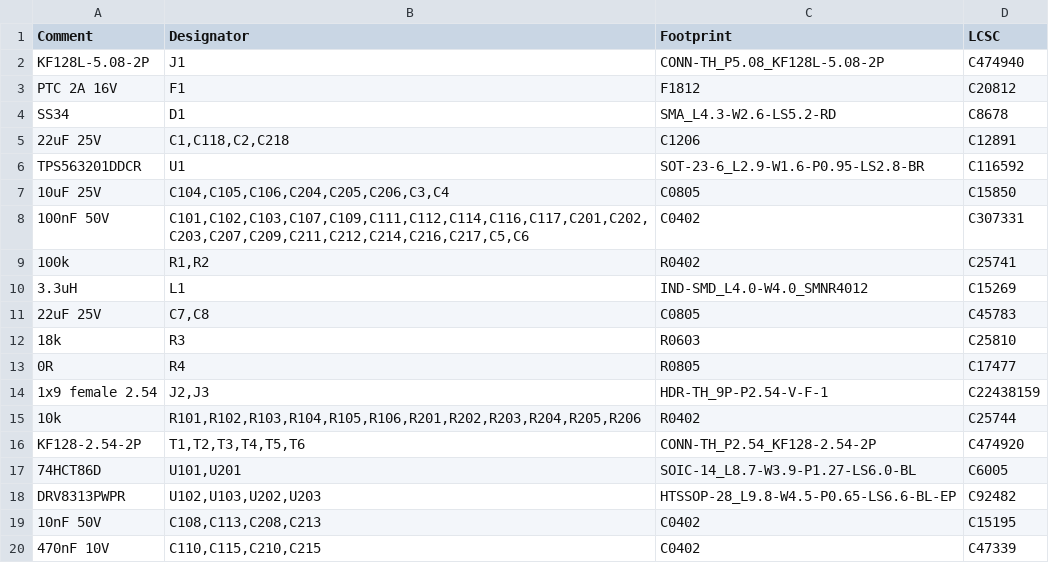
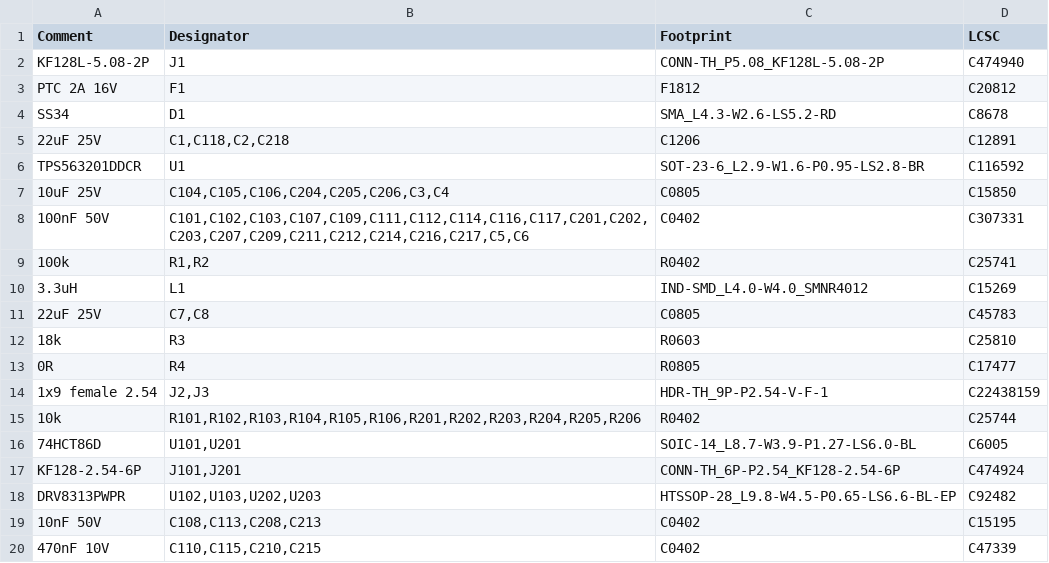
Before and after one commit to ismangil/CikutRail, a CSV file: turnout-controller/hardware/dual-greenhat/easyeda/bom.csv, drawn as a sheet.

```diff
--- a/turnout-controller/hardware/dual-greenhat/easyeda/bom.csv
+++ b/turnout-controller/hardware/dual-greenhat/easyeda/bom.csv
@@ -15,4 +15,4 @@ Comment,Designator,Footprint,LCSC
 "10k","R101,R102,R103,R104,R105,R106,R201,R202,R203,R204,R205,R206","R0402","C25744"
-"KF128-2.54-2P","T1,T2,T3,T4,T5,T6","CONN-TH_P2.54_KF128-2.54-2P","C474920"
 "74HCT86D","U101,U201","SOIC-14_L8.7-W3.9-P1.27-LS6.0-BL","C6005"
+"KF128-2.54-6P","J101,J201","CONN-TH_6P-P2.54_KF128-2.54-6P","C474924"
 "DRV8313PWPR","U102,U103,U202,U203","HTSSOP-28_L9.8-W4.5-P0.65-LS6.6-BL-EP","C92482"
```
Also changed, not shown: 7 other files.
